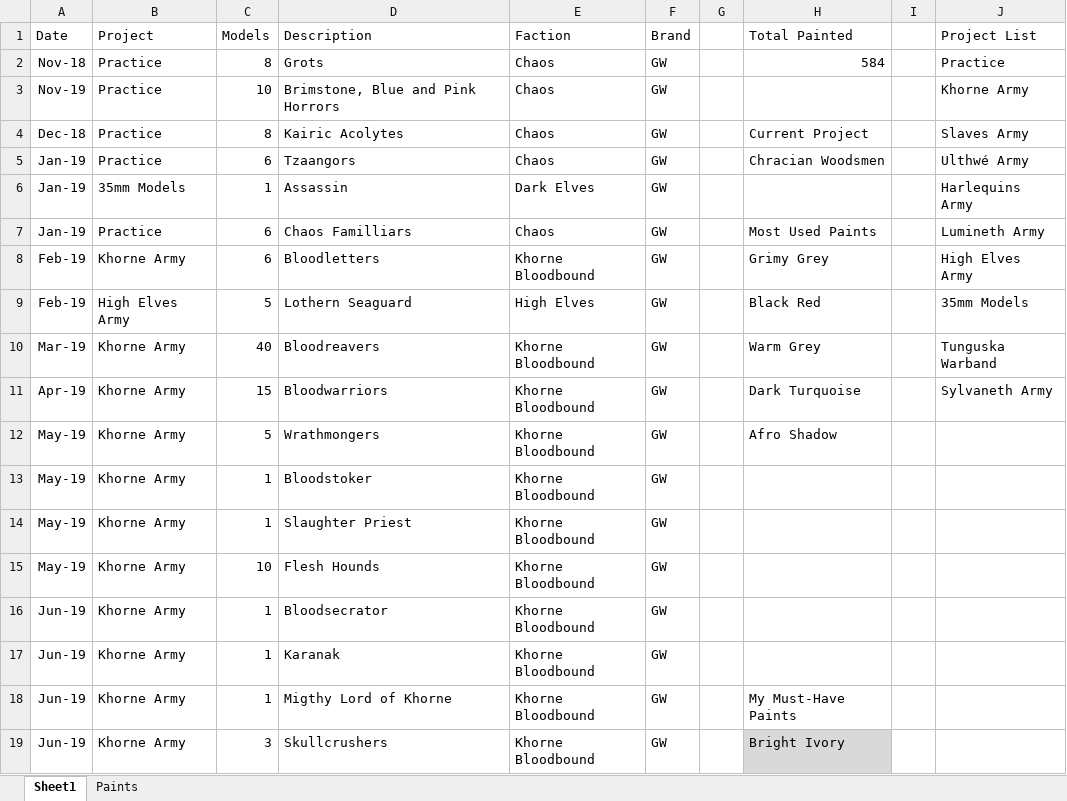
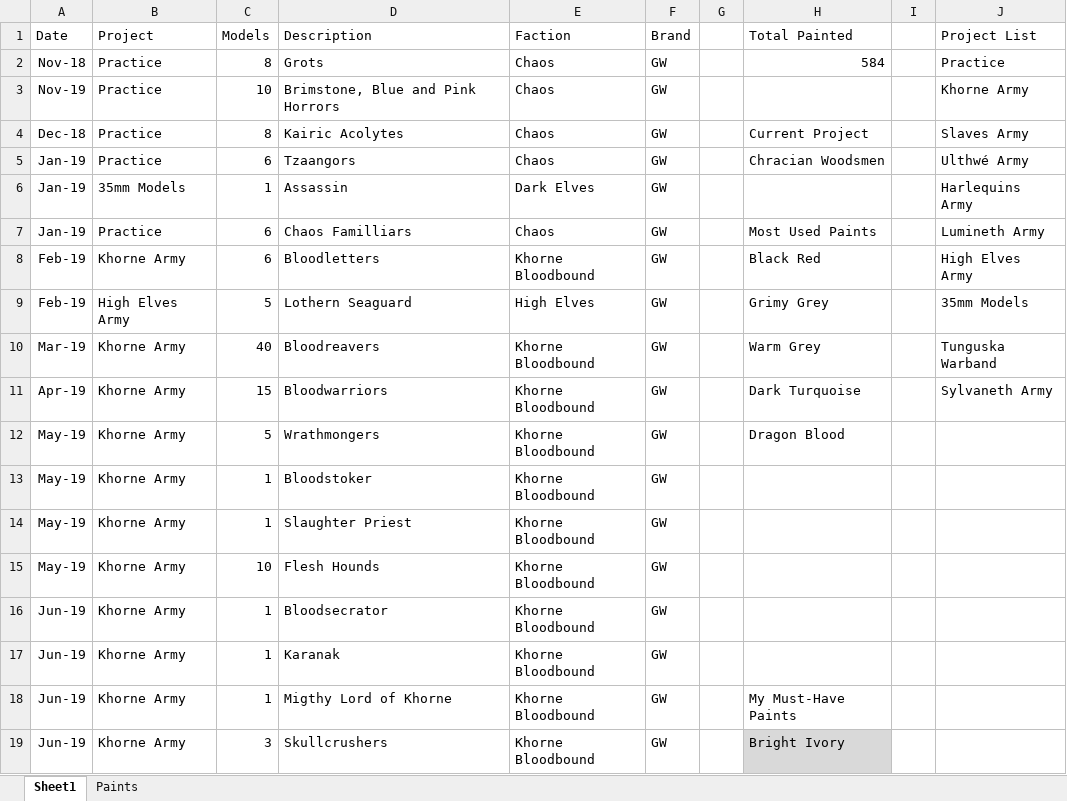
Before and after one commit to Javier-Leonh/leonh.github.io, an Excel workbook: Painting Record.xlsx, sheet Sheet1, drawn as a sheet; only a part is shown; values as stored, in another font and other column widths than the file's, no borders; charts and pictures and conditional formats and table styles not drawn; the diff names each change by its address in the sheet, - before the commit and + after, or states it on an @@ line.

```diff
--- a/Painting Record.xlsx (sheet Sheet1)
+++ b/Painting Record.xlsx (sheet Sheet1)
-H8 (Total Painted): Grimy Grey
+H8 (Total Painted): Black Red
-H9 (Total Painted): Black Red
+H9 (Total Painted): Grimy Grey
-H12 (Total Painted): Afro Shadow
+H12 (Total Painted): Dragon Blood
```
Also changed, not shown: sheet Paints, formulas that keep their value, charts or pictures, 2 other files.
